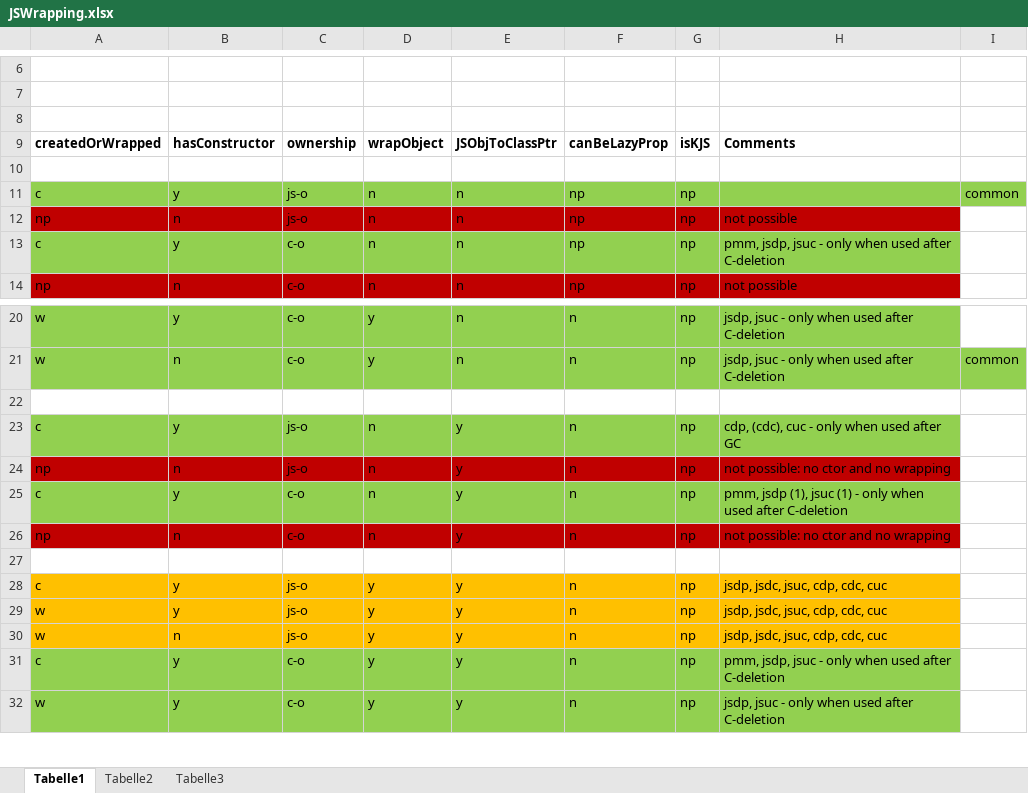
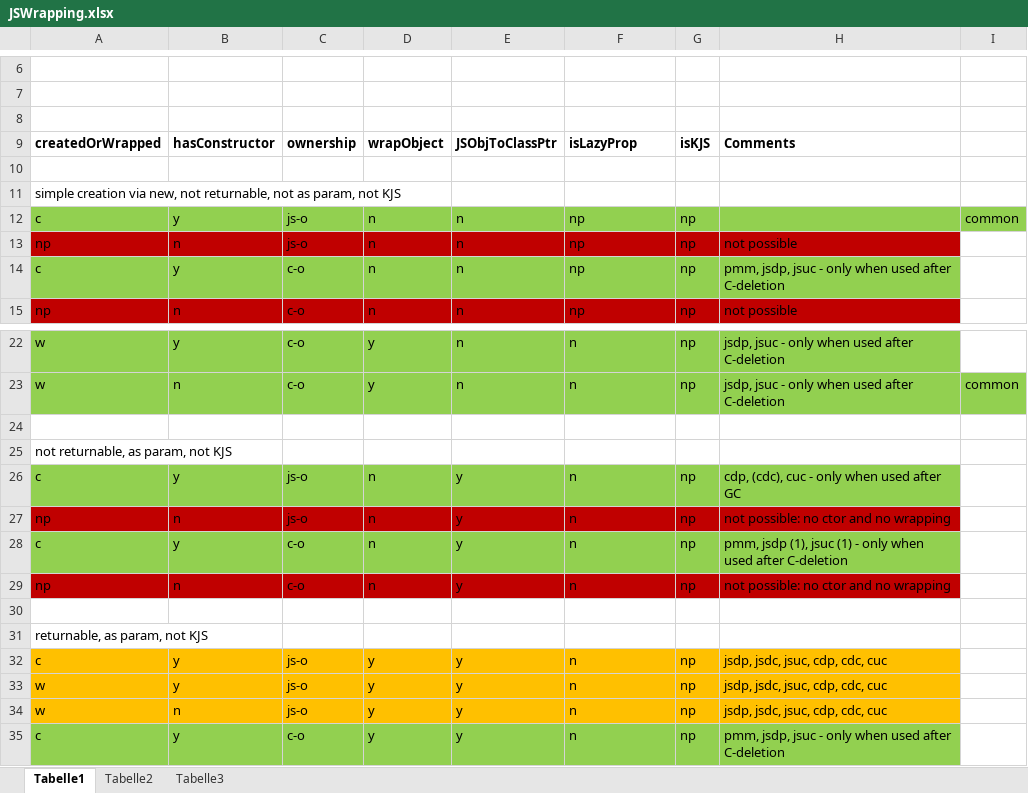
Before and after one commit to FunkMonkey/Bound, an Excel workbook: OtherStuff/JSWrapping.xlsx, sheet Tabelle1, drawn as a sheet; only a part is shown, gaps mark what is left out; the shorter side is filled out with more unchanged rows; values as stored, in another font and other column widths than the file's, no borders; the diff covers the shown part only; the diff names each change by its address in the sheet, - before the commit and + after, or states it on an @@ line.

```diff
--- a/OtherStuff/JSWrapping.xlsx (sheet Tabelle1)
+++ b/OtherStuff/JSWrapping.xlsx (sheet Tabelle1)
-F9: canBeLazyProp
+F9: isLazyProp
+row 11: simple creation via new, not returnable, not as param, not KJS
+row 25: not returnable, as param, not KJS
+row 31: returnable, as param, not KJS
```
Also changed, not shown: 16 added rows and 1 removed row elsewhere in this sheet, 4 other files.
